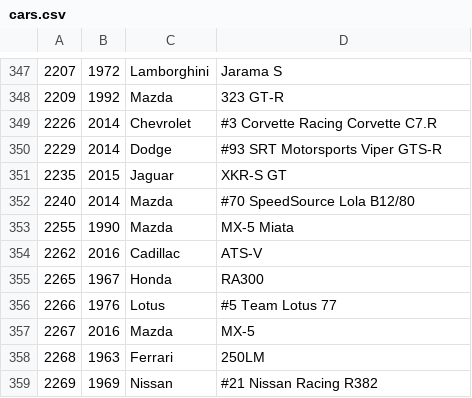
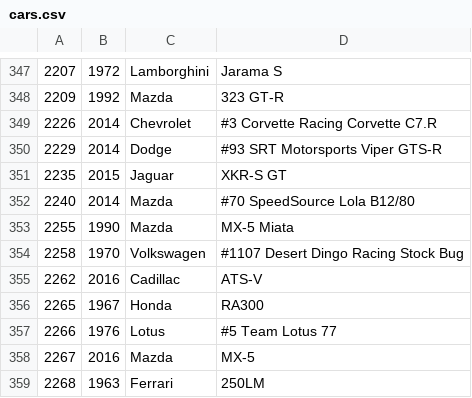
Before and after one commit to bluemanos/forza-motorsport-car-track-ordinal, a CSV file: fm8/cars.csv, drawn as a sheet; only a part is shown, gaps mark what is left out; the shorter side is filled out with more unchanged rows.

Commit message:
Volkswagen #1107 Desert Dingo Racing Stock Bug

```diff
--- a/fm8/cars.csv
+++ b/fm8/cars.csv
@@ -353,2 +353,3 @@
 2255,1990,Mazda,MX-5 Miata
+2258,1970,Volkswagen,#1107 Desert Dingo Racing Stock Bug
 2262,2016,Cadillac,ATS-V
```
Also changed, not shown: 2 other files.
